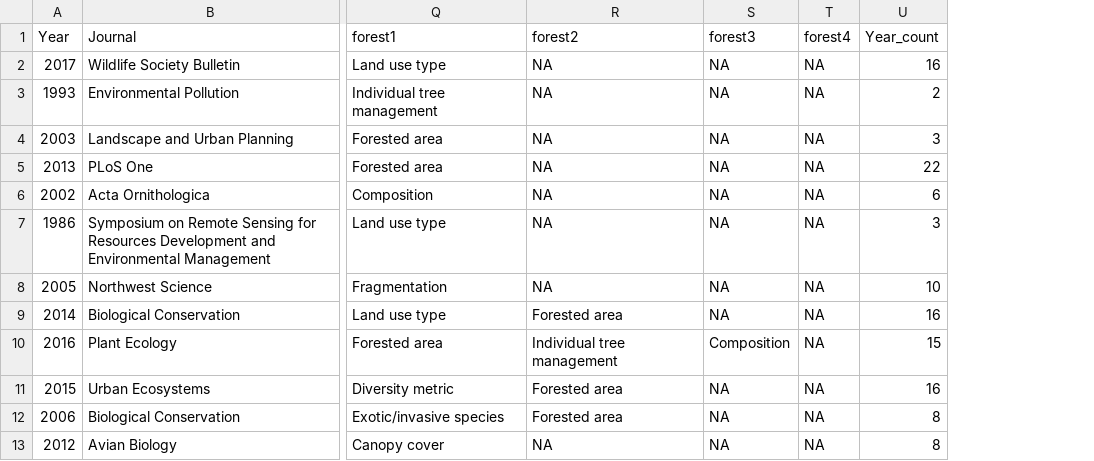
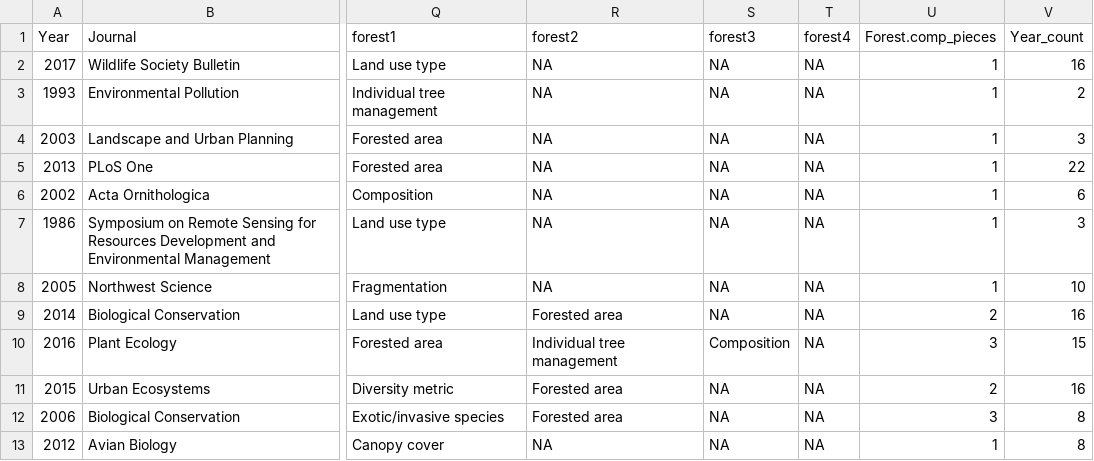
Before and after one commit to Kayleighht/Syst_Map_Avian_Forest, a CSV file: out/Year.count.csv, drawn as a sheet; only a part is shown, gaps mark what is left out; the diff names each change by its address in the sheet, - before the commit and + after, or states it on an @@ line.

```diff
--- a/out/Year.count.csv
+++ b/out/Year.count.csv
+column U (Forest.comp_pieces), rows 2-13: 1 | 1 | 1 | 1 | 1 | 1 | 1 | 2 | 3 | 2 | 3 | 1
```
Also changed, not shown: out/Country.count.csv, out/data.csv, 10 other files.
